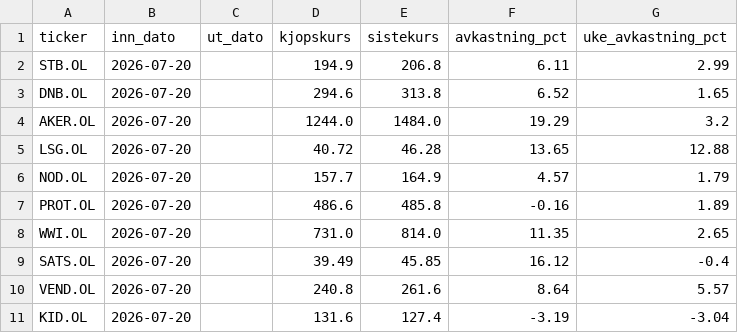
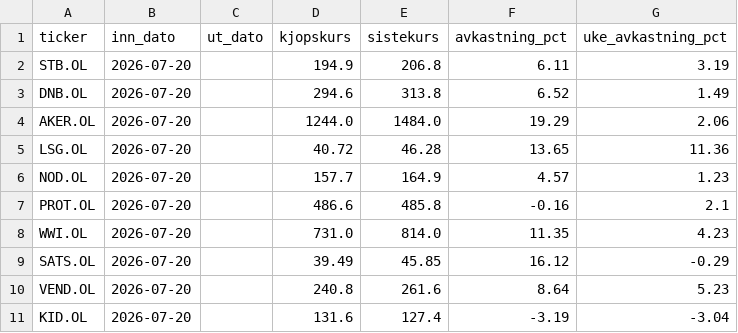
Before and after one commit to b-hand-cpu/modellportefolje, a CSV file: data/per_aksje.csv, drawn as a sheet.

```diff
--- a/data/per_aksje.csv
+++ b/data/per_aksje.csv
@@ -1,11 +1,11 @@
 ticker,inn_dato,ut_dato,kjopskurs,sistekurs,avkastning_pct,uke_avkastning_pct
-STB.OL,2026-07-20,,194.9,206.8,6.11,2.99
-DNB.OL,2026-07-20,,294.6,313.8,6.52,1.65
-AKER.OL,2026-07-20,,1244.0,1484.0,19.29,3.2
-LSG.OL,2026-07-20,,40.72,46.28,13.65,12.88
-NOD.OL,2026-07-20,,157.7,164.9,4.57,1.79
-PROT.OL,2026-07-20,,486.6,485.8,-0.16,1.89
-WWI.OL,2026-07-20,,731.0,814.0,11.35,2.65
-SATS.OL,2026-07-20,,39.49,45.85,16.12,-0.4
-VEND.OL,2026-07-20,,240.8,261.6,8.64,5.57
+STB.OL,2026-07-20,,194.9,206.8,6.11,3.19
+DNB.OL,2026-07-20,,294.6,313.8,6.52,1.49
+AKER.OL,2026-07-20,,1244.0,1484.0,19.29,2.06
+LSG.OL,2026-07-20,,40.72,46.28,13.65,11.36
+NOD.OL,2026-07-20,,157.7,164.9,4.57,1.23
+PROT.OL,2026-07-20,,486.6,485.8,-0.16,2.1
+WWI.OL,2026-07-20,,731.0,814.0,11.35,4.23
+SATS.OL,2026-07-20,,39.49,45.85,16.12,-0.29
+VEND.OL,2026-07-20,,240.8,261.6,8.64,5.23
 KID.OL,2026-07-20,,131.6,127.4,-3.19,-3.04
```
Also changed, not shown: data/performance.csv.
